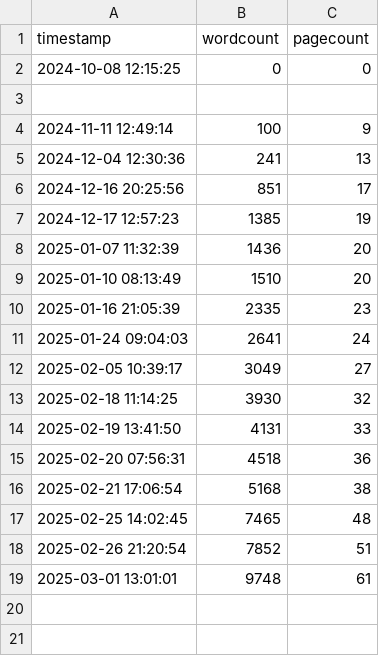
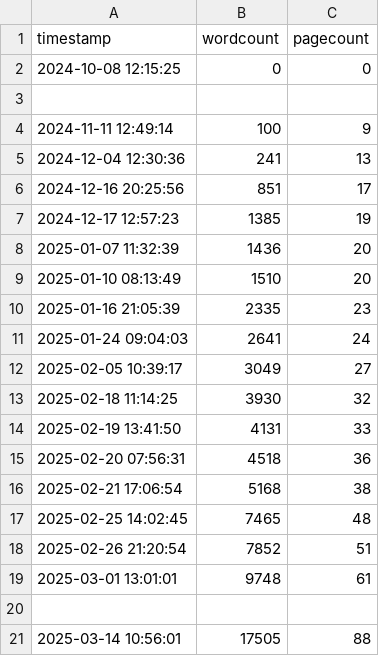
Before and after one commit to kdona/latex-progress-tracker, a CSV file: progress.csv, drawn as a sheet; the diff names each change by its address in the sheet, - before the commit and + after, or states it on an @@ line.

Commit message:
Update Progress

```diff
--- a/progress.csv
+++ b/progress.csv
+row 20: (empty)
+row 21: 2025-03-14 10:56:01 | 17505 | 88
```
